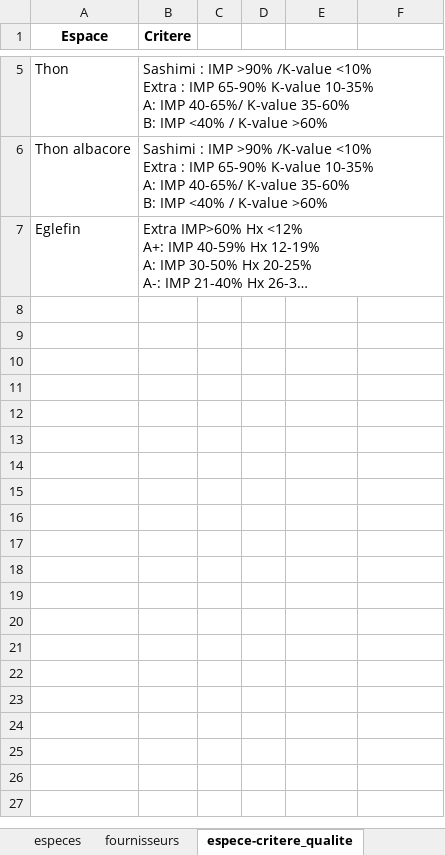
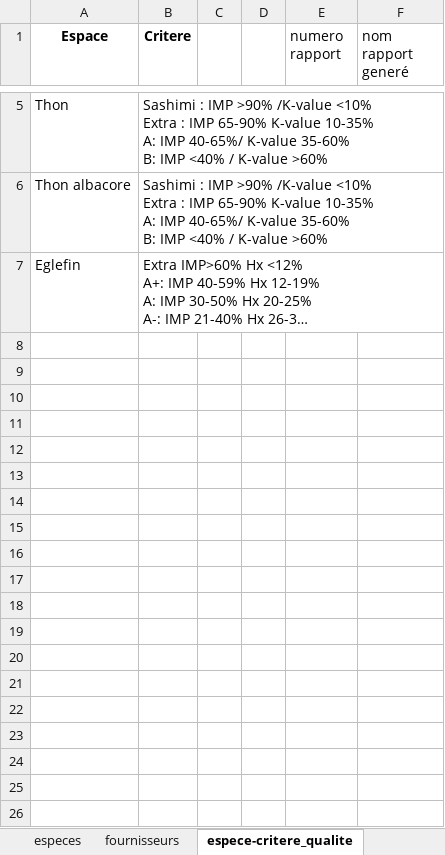
Before and after one commit to alexbalak21/Report-Generator, an Excel workbook: data/new_data.xlsx, sheet espece-critere_qualite, drawn as a sheet; only a part is shown, gaps mark what is left out; long unchanged cells end in …; values as stored, in another font and other column widths than the file's, no borders; the diff covers the shown part only; the diff names each change by its address in the sheet, - before the commit and + after, or states it on an @@ line.

```diff
--- a/data/new_data.xlsx (sheet espece-critere_qualite)
+++ b/data/new_data.xlsx (sheet espece-critere_qualite)
-E1: (empty)
+E1: numero rapport
-F1: (empty)
+F1: nom rapport generé
+row 8: (empty)
+row 9: (empty)
+row 10: (empty)
+row 11: (empty)
+row 12: (empty)
+row 13: (empty)
+row 14: (empty)
+row 15: (empty)
+row 16: (empty)
+row 17: (empty)
+row 18: (empty)
+row 19: (empty)
+row 20: (empty)
+row 21: (empty)
+row 22: (empty)
+row 23: (empty)
+row 24: (empty)
+row 25: (empty)
+row 26: (empty)
```
Also changed, not shown: 9 added rows elsewhere in this sheet, sheet Data, 7 other files.
